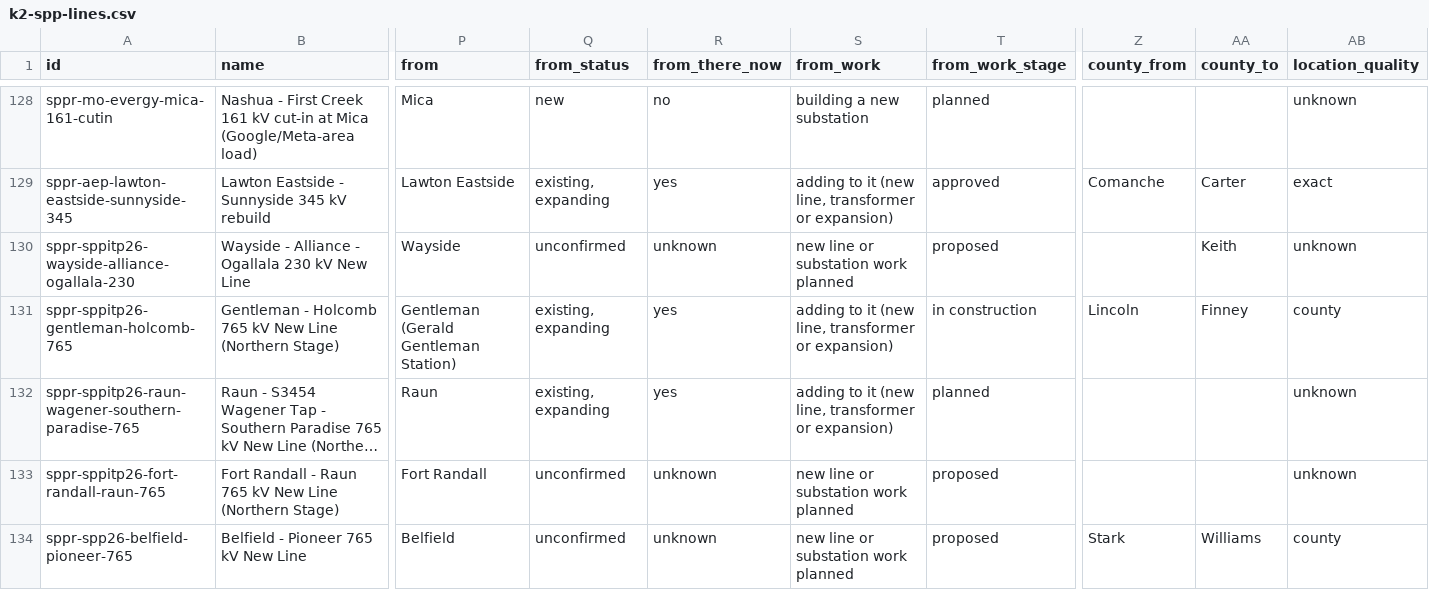
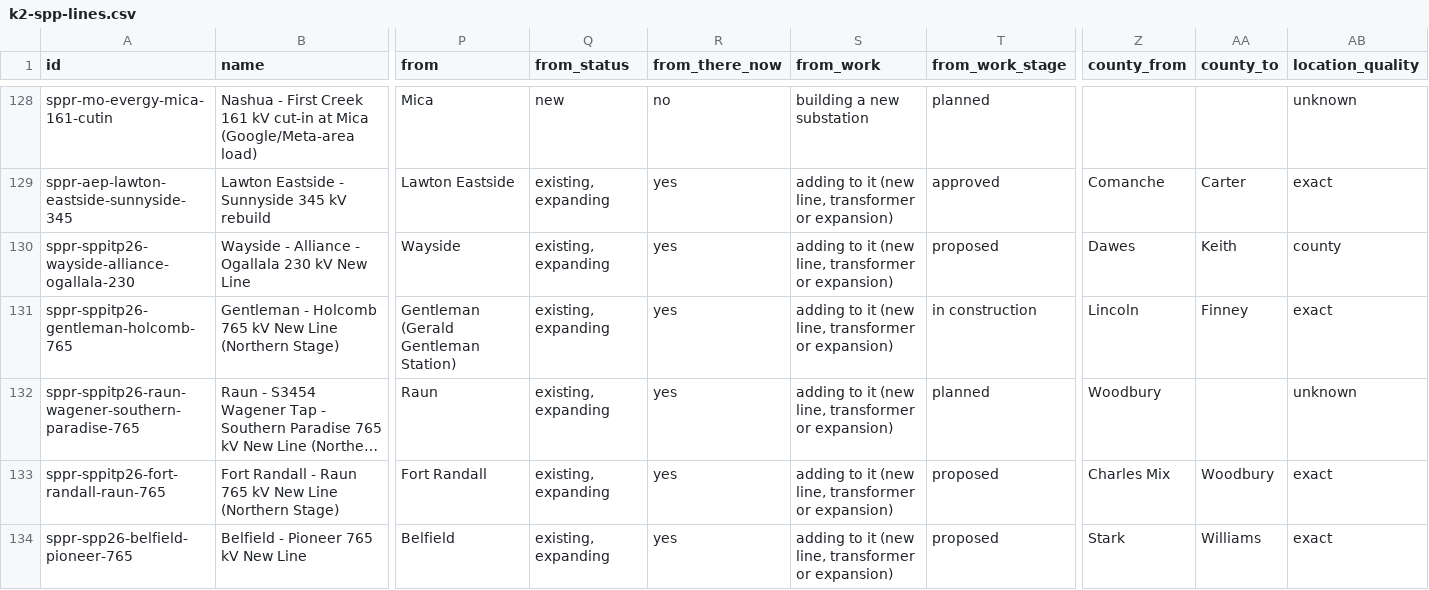
Before and after one commit to jaidensuthar-collab/shinepro-demo, a CSV file: k2-line-watch/web/exports/k2-spp-lines.csv, drawn as a sheet; only a part is shown, gaps mark what is left out; long unchanged cells end in …; the diff covers the shown part only; the diff names each change by its address in the sheet, - before the commit and + after, or states it on an @@ line.

```diff
--- a/k2-line-watch/web/exports/k2-spp-lines.csv
+++ b/k2-line-watch/web/exports/k2-spp-lines.csv
-Q130 (from_status): unconfirmed
+Q130 (from_status): existing, expanding
-R130 (from_there_now): unknown
+R130 (from_there_now): yes
-S130 (from_work): new line or substation work planned
+S130 (from_work): adding to it (new line, transformer or expansion)
-Z130 (county_from): (empty)
+Z130 (county_from): Dawes
-AB130 (location_quality): unknown
+AB130 (location_quality): county
-AB131 (location_quality): county
+AB131 (location_quality): exact
-Z132 (county_from): (empty)
+Z132 (county_from): Woodbury
-Q133:Q134 (from_status): unconfirmed
+Q133:Q134 (from_status): existing, expanding
-R133:R134 (from_there_now): unknown
+R133:R134 (from_there_now): yes
-S133:S134 (from_work): new line or substation work planned
+S133:S134 (from_work): adding to it (new line, transformer or expansion)
-Z133 (county_from): (empty)
+Z133 (county_from): Charles Mix
-AA133 (county_to): (empty)
+AA133 (county_to): Woodbury
-AB133 (location_quality): unknown
+AB133 (location_quality): exact
-AB134 (location_quality): county
+AB134 (location_quality): exact
```
Also changed, not shown: 69 edited cells elsewhere in this file, k2-line-watch/web/exports/k2-spp-substations.csv, 31 other files.
